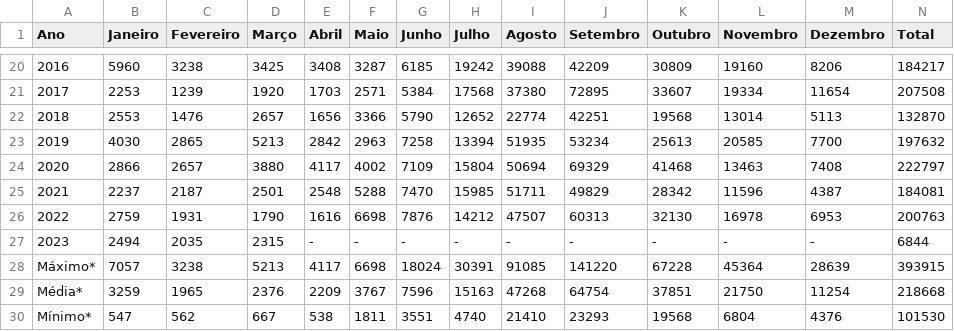
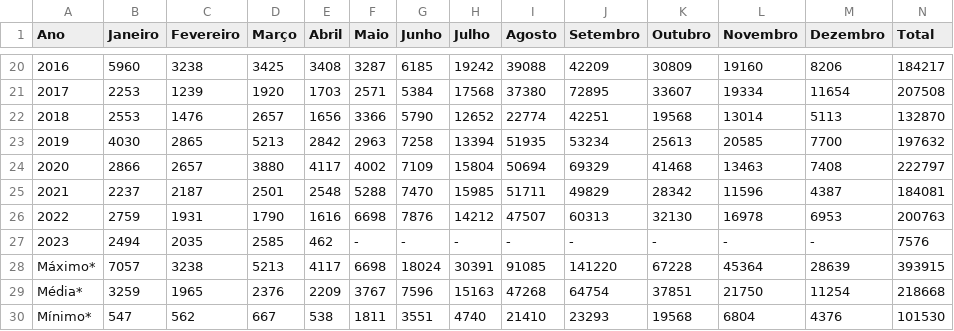
Before and after one commit to msfidelis/indices-economicos, a CSV file: app/data/ambientais/raw/historico_pais_brasil.csv, drawn as a sheet; only a part is shown, gaps mark what is left out.

```diff
--- a/app/data/ambientais/raw/historico_pais_brasil.csv
+++ b/app/data/ambientais/raw/historico_pais_brasil.csv
@@ -26,3 +26,3 @@ Ano,Janeiro,Fevereiro,Março,Abril,Maio,Junho,Julho,Agosto,Setembro,Outubro,Nove
 2022,2759,1931,1790,1616,6698,7876,14212,47507,60313,32130,16978,6953,200763
-2023,2494,2035,2315,-,-,-,-,-,-,-,-,-,6844
+2023,2494,2035,2585,462,-,-,-,-,-,-,-,-,7576
 Máximo*,7057,3238,5213,4117,6698,18024,30391,91085,141220,67228,45364,28639,393915
```
Also changed, not shown: app/data/ambientais/queimadas.csv, app/data/inflacao/salario_minimo.csv, 45 other files.
